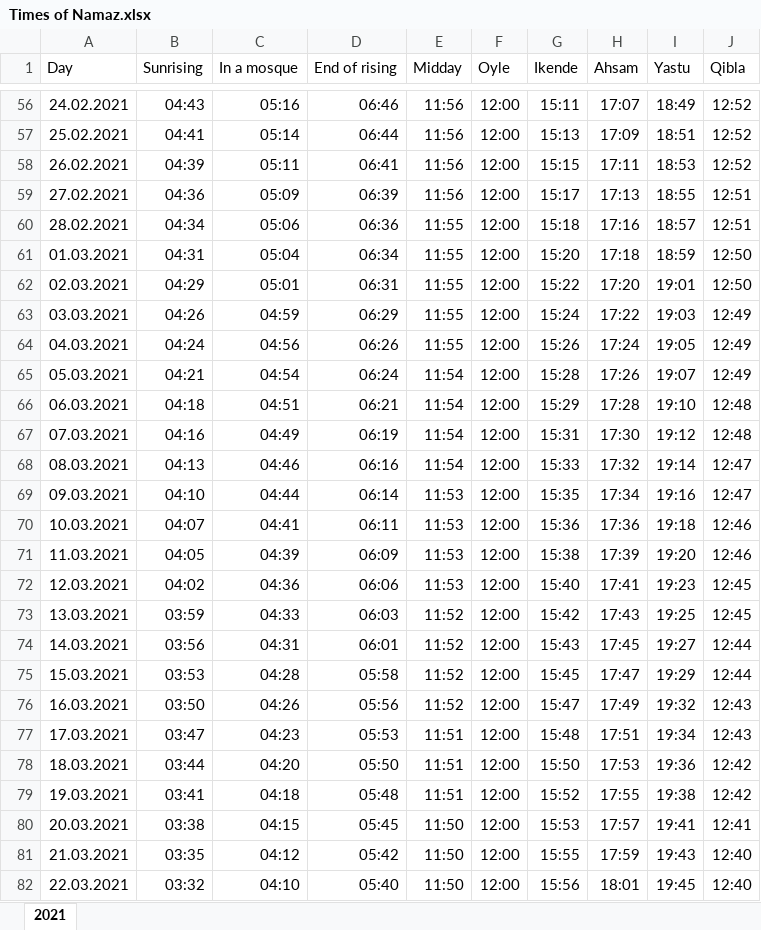
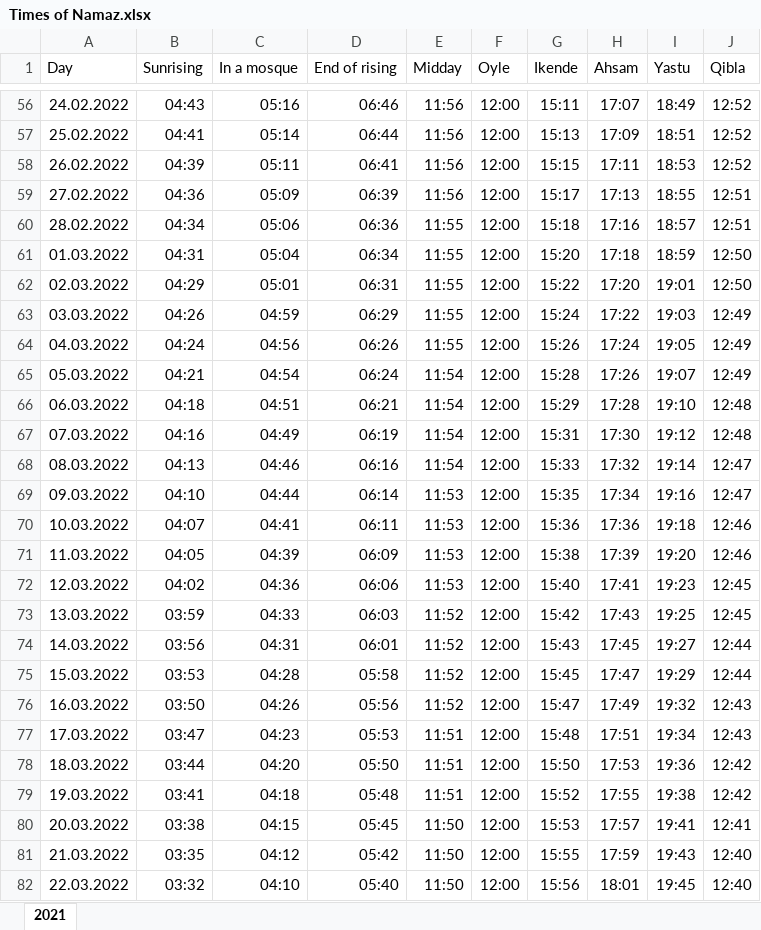
Before and after one commit to ariisov/Pray-In-Time, an Excel workbook: PrayInTime/Times of Namaz.xlsx, sheet 2021, drawn as a sheet; only a part is shown, gaps mark what is left out; values as stored, in another font and other column widths than the file's, no borders; the diff covers the shown part only; the diff names each change by its address in the sheet, - before the commit and + after, or states it on an @@ line.

```diff
--- a/PrayInTime/Times of Namaz.xlsx (sheet 2021)
+++ b/PrayInTime/Times of Namaz.xlsx (sheet 2021)
-A56 (Day): 24.02.2021
+A56 (Day): 24.02.2022
-A57 (Day): 25.02.2021
+A57 (Day): 25.02.2022
-A58 (Day): 26.02.2021
+A58 (Day): 26.02.2022
-A59 (Day): 27.02.2021
+A59 (Day): 27.02.2022
-A60 (Day): 28.02.2021
+A60 (Day): 28.02.2022
-A61 (Day): 01.03.2021
+A61 (Day): 01.03.2022
-A62 (Day): 02.03.2021
+A62 (Day): 02.03.2022
-A63 (Day): 03.03.2021
+A63 (Day): 03.03.2022
-A64 (Day): 04.03.2021
+A64 (Day): 04.03.2022
-A65 (Day): 05.03.2021
+A65 (Day): 05.03.2022
-A66 (Day): 06.03.2021
+A66 (Day): 06.03.2022
-A67 (Day): 07.03.2021
+A67 (Day): 07.03.2022
-A68 (Day): 08.03.2021
+A68 (Day): 08.03.2022
-A69 (Day): 09.03.2021
+A69 (Day): 09.03.2022
-A70 (Day): 10.03.2021
+A70 (Day): 10.03.2022
-A71 (Day): 11.03.2021
+A71 (Day): 11.03.2022
-A72 (Day): 12.03.2021
+A72 (Day): 12.03.2022
-A73 (Day): 13.03.2021
+A73 (Day): 13.03.2022
-A74 (Day): 14.03.2021
+A74 (Day): 14.03.2022
-A75 (Day): 15.03.2021
+A75 (Day): 15.03.2022
-A76 (Day): 16.03.2021
+A76 (Day): 16.03.2022
-A77 (Day): 17.03.2021
+A77 (Day): 17.03.2022
-A78 (Day): 18.03.2021
+A78 (Day): 18.03.2022
-A79 (Day): 19.03.2021
+A79 (Day): 19.03.2022
-A80 (Day): 20.03.2021
+A80 (Day): 20.03.2022
-A81 (Day): 21.03.2021
+A81 (Day): 21.03.2022
-A82 (Day): 22.03.2021
+A82 (Day): 22.03.2022
```
Also changed, not shown: 338 edited cells elsewhere in this sheet, 1 other file.
